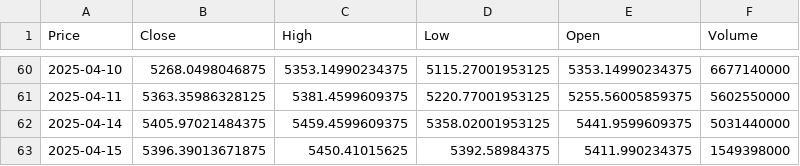
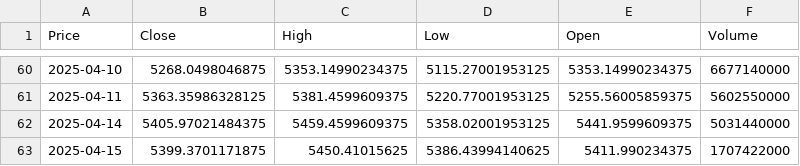
Before and after one commit to TRAVEL-GVM/market-risk-gvm, a CSV file: dados/sp500.csv, drawn as a sheet; only a part is shown, gaps mark what is left out; the diff names each change by its address in the sheet, - before the commit and + after, or states it on an @@ line.

```diff
--- a/dados/sp500.csv
+++ b/dados/sp500.csv
-B63 (Close): 5396.39013671875
+B63 (Close): 5399.3701171875
-D63 (Low): 5392.58984375
+D63 (Low): 5386.43994140625
-F63 (Volume): 1549398000
+F63 (Volume): 1707422000
```
